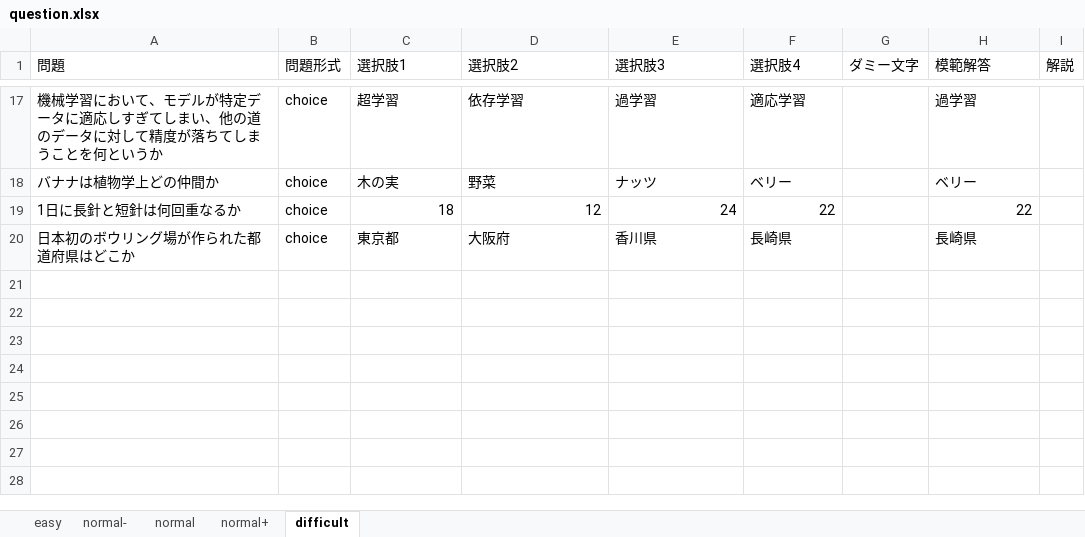
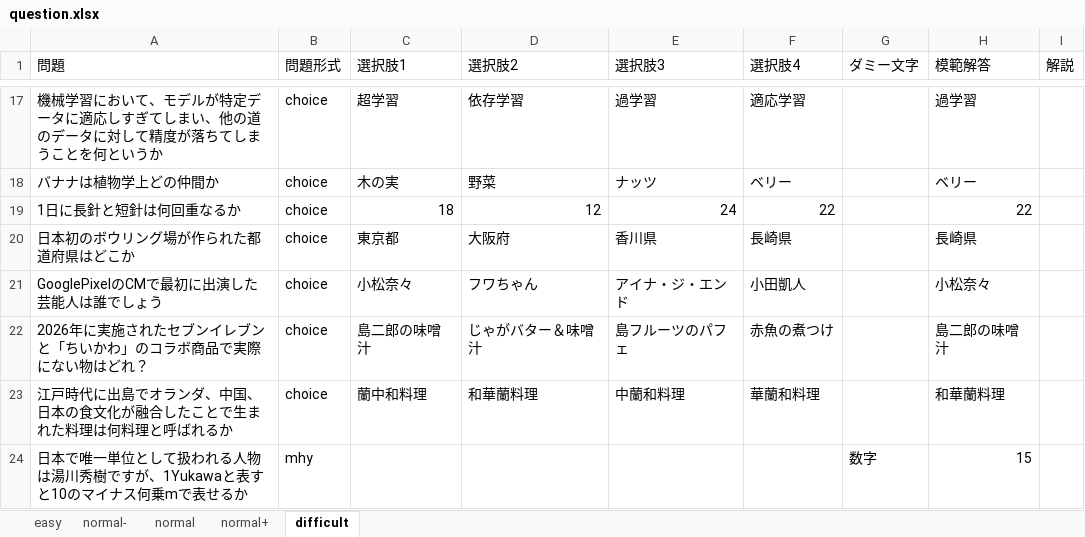
Before and after one commit to csryo25k/quizz-app, an Excel workbook: questions/question.xlsx, sheet difficult, drawn as a sheet; only a part is shown, gaps mark what is left out; values as stored, in another font and other column widths than the file's, no borders; the diff names each change by its address in the sheet, - before the commit and + after, or states it on an @@ line.

```diff
--- a/questions/question.xlsx (sheet difficult)
+++ b/questions/question.xlsx (sheet difficult)
+row 21: GooglePixelのCMで最初に出演した芸能人は誰でしょう | choice | 小松奈々 | フワちゃん | アイナ・ジ・エンド | 小田凱人 |  | 小松奈々
+row 22: 2026年に実施されたセブンイレブンと「ちいかわ」のコラボ商品で実際にない物はどれ？ | choice | 島二郎の味噌汁 | じゃがバター＆味噌汁 | 島フルーツのパフェ | 赤魚の煮つけ |  | 島二郎の味噌汁
+row 23: 江戸時代に出島でオランダ、中国、日本の食文化が融合したことで生まれた料理は何料理と呼ばれるか | choice | 蘭中和料理 | 和華蘭料理 | 中蘭和料理 | 華蘭和料理 |  | 和華蘭料理
+row 24: 日本で唯一単位として扱われる人物は湯川秀樹ですが、1Yukawaと表すと10のマイナス何乗mで表せるか | mhy |  |  |  |  | 数字 | 15
```
Also changed, not shown: sheet normal, sheet normal+, sheet normal-, sheet easy, 1 other file.
